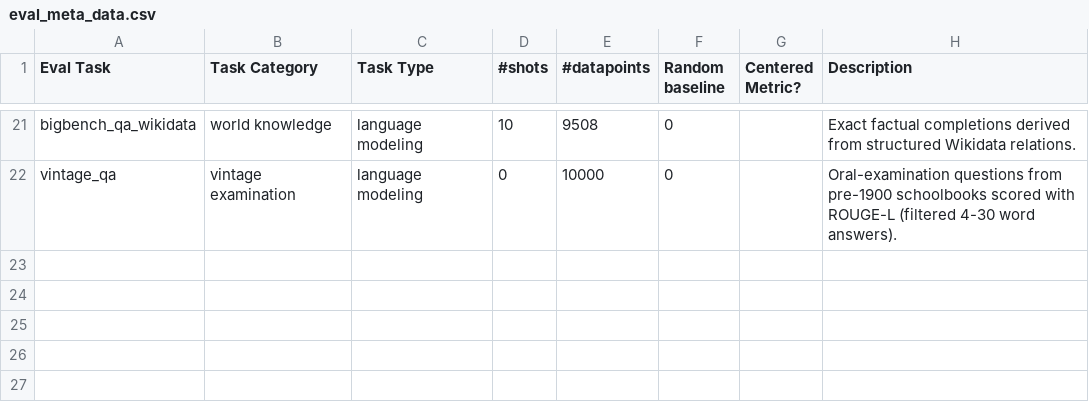
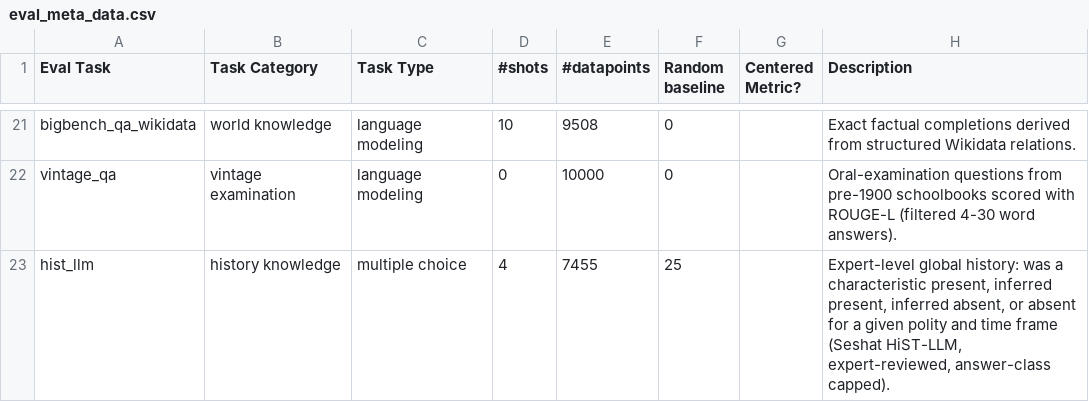
Before and after one commit to croqaz/vintage-LLM, a CSV file: bench/data/eval_meta_data.csv, drawn as a sheet; only a part is shown, gaps mark what is left out.

Commit message:
Updated benchmark

```diff
--- a/bench/data/eval_meta_data.csv
+++ b/bench/data/eval_meta_data.csv
@@ -22 +22,2 @@ bigbench_qa_wikidata,world knowledge,language modeling,10,9508,0,,Exact factual
 vintage_qa,vintage examination,language modeling,0,10000,0,,Oral-examination questions from pre-1900 schoolbooks scored with ROUGE-L (filtered 4-30 word answers).
+hist_llm,history knowledge,multiple choice,4,7455,25,,"Expert-level global history: was a characteristic present, inferred present, inferred absent, or absent for a given polity and time frame (Seshat HiST-LLM, expert-reviewed, answer-class capped)."
```
Also changed, not shown: 35 other files.
